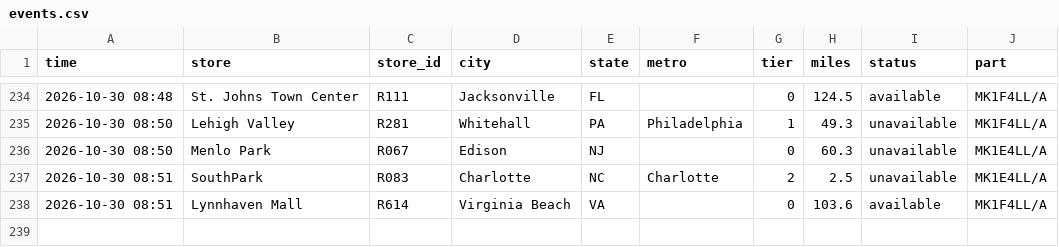
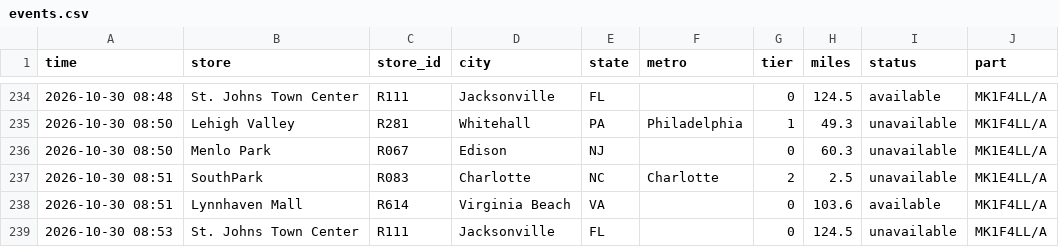
Before and after one commit to aryakvsathye/duo-tracker, a CSV file: national/events.csv, drawn as a sheet; only a part is shown, gaps mark what is left out; the diff names each change by its address in the sheet, - before the commit and + after, or states it on an @@ line.

Commit message:
Update national data

```diff
--- a/national/events.csv
+++ b/national/events.csv
+row 239: 2026-10-30 08:53 | St. Johns Town Center | R111 | Jacksonville | FL |  | 0 | 124.5 | unavailable | MK1F4LL/A
```
Also changed, not shown: 1 other file.
